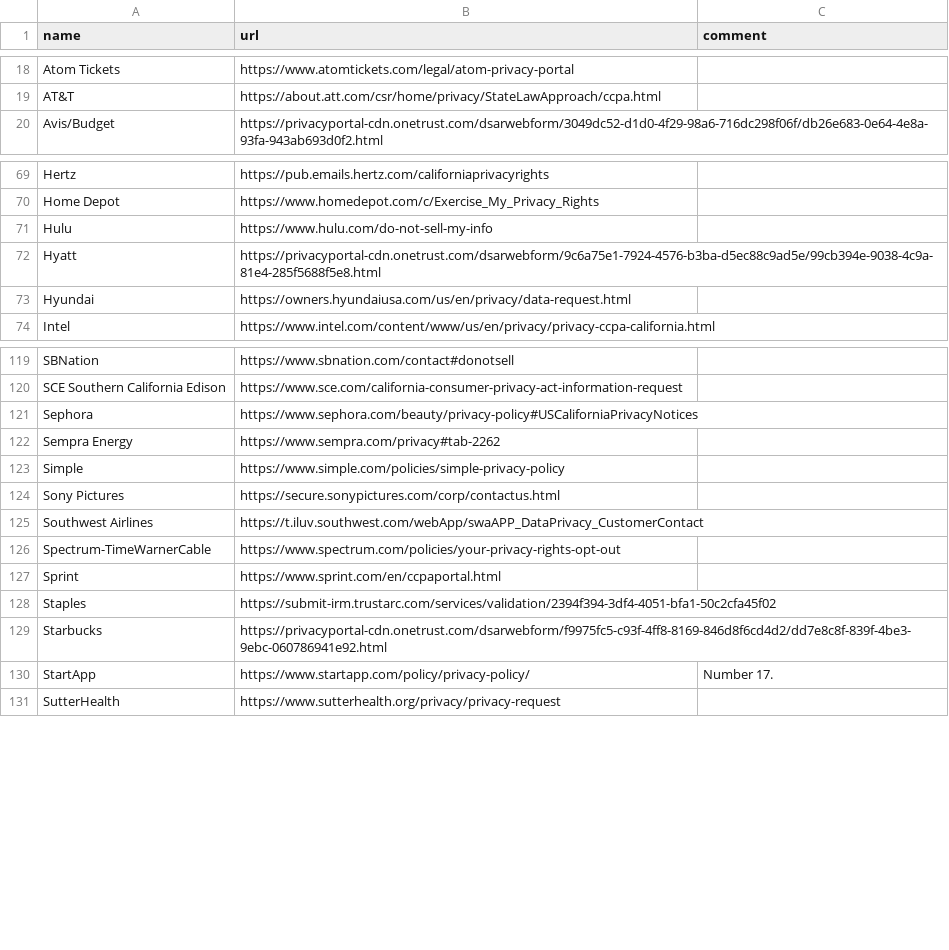
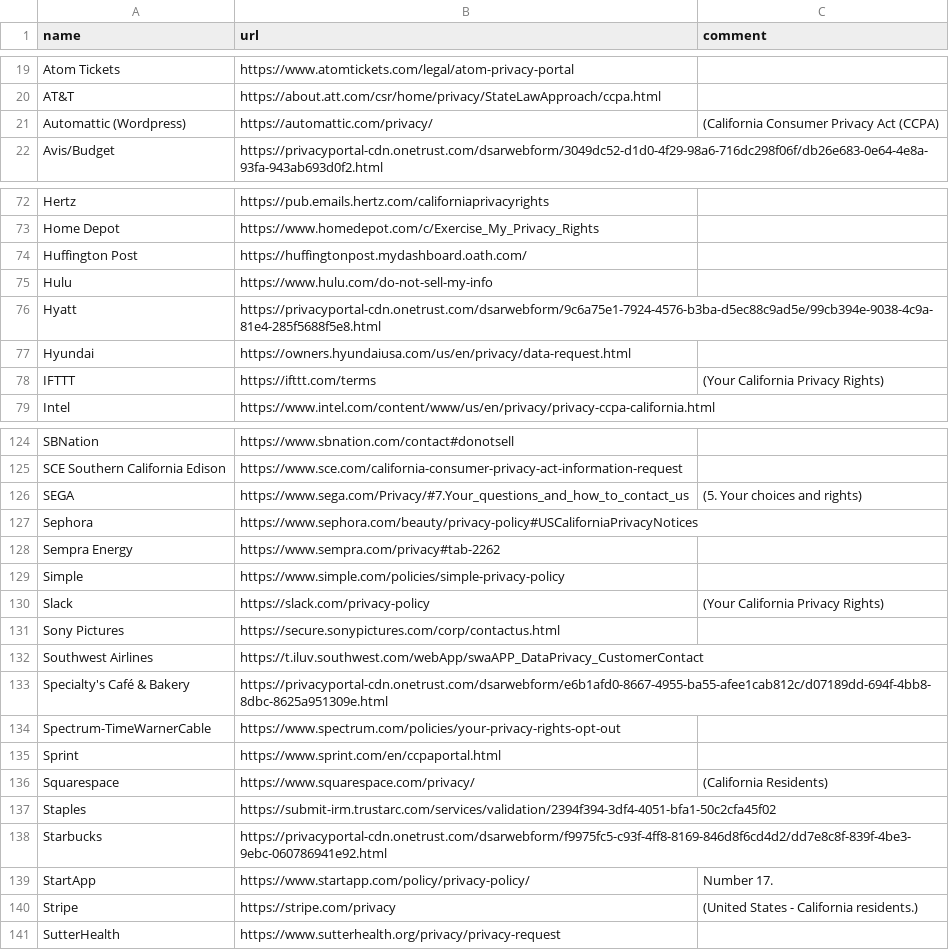
Before and after one commit to caprivacy/caprivacy, a CSV file: _data/companies.csv, drawn as a sheet; only a part is shown, gaps mark what is left out; the diff covers the shown part only; the diff names each change by its address in the sheet, - before the commit and + after, or states it on an @@ line.

Commit message:
Update companies.csv

```diff
--- a/_data/companies.csv
+++ b/_data/companies.csv
+row 21: Automattic (Wordpress) | https://automattic.com/privacy/ | (California Consumer Privacy Act (CCPA)
+row 74: Huffington Post | https://huffingtonpost.mydashboard.oath.com/
+row 78: IFTTT | https://ifttt.com/terms | (Your California Privacy Rights)
+row 126: SEGA | https://www.sega.com/Privacy/#7.Your_questions_and_how_to_contact_us | (5. Your choices and rights)
+row 130: Slack | https://slack.com/privacy-policy | (Your California Privacy Rights)
+row 133: Specialty's Café & Bakery | https://privacyportal-cdn.onetrust.com/dsarwebform/e6b1afd0-8667-4955-ba55-afee1cab812c/d07189dd-694f-4bb8-8dbc-8625a951309e.html
+row 136: Squarespace | https://www.squarespace.com/privacy/ | (California Residents)
+row 140: Stripe | https://stripe.com/privacy | (United States - California residents.)
```
Also changed, not shown: 6 added rows and 1 edited cell elsewhere in this file.
